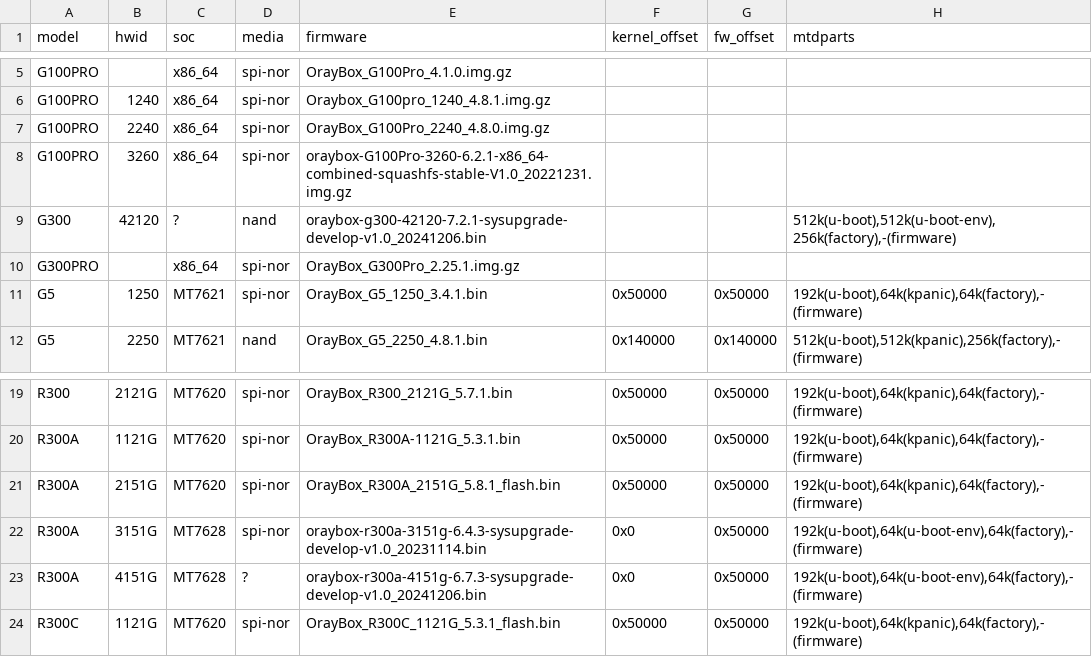
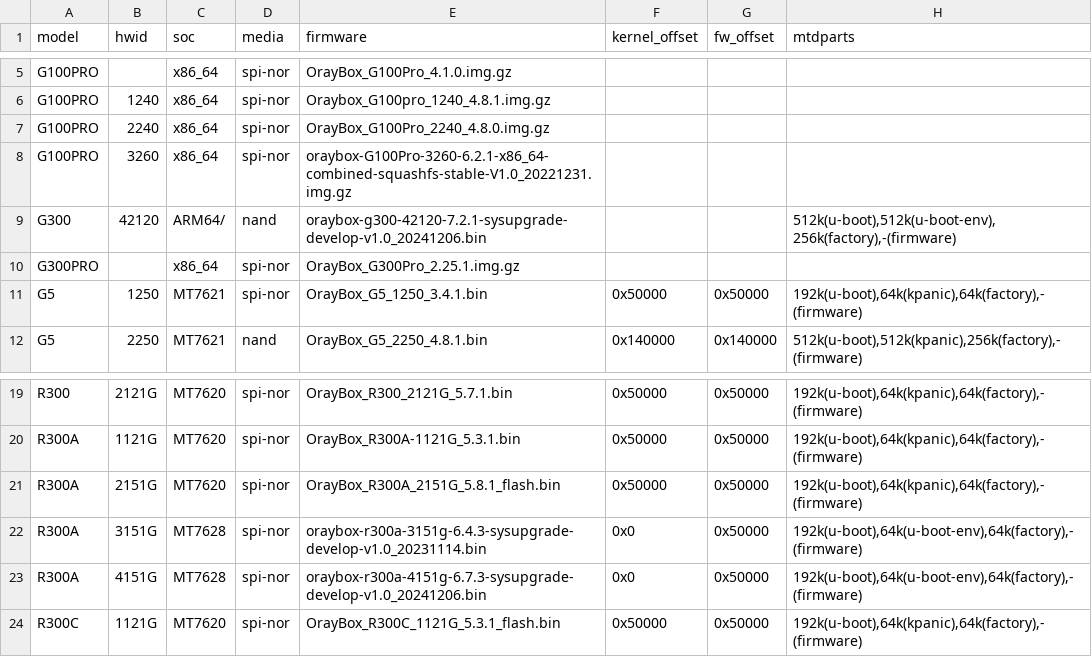
Before and after one commit to Potterli20/uboot-mt762X-dhcpd-oray, a CSV file: oraybox/data/board-params.csv, drawn as a sheet; only a part is shown, gaps mark what is left out; the diff covers the shown part only; the diff names each change by its address in the sheet, - before the commit and + after, or states it on an @@ line.

```diff
--- a/oraybox/data/board-params.csv
+++ b/oraybox/data/board-params.csv
-C9 (soc): ?
+C9 (soc): ARM64/
-D23 (media): ?
+D23 (media): spi-nor
```
Also changed, not shown: 38 edited cells elsewhere in this file, oraybox/data/index.csv, 12 other files.
